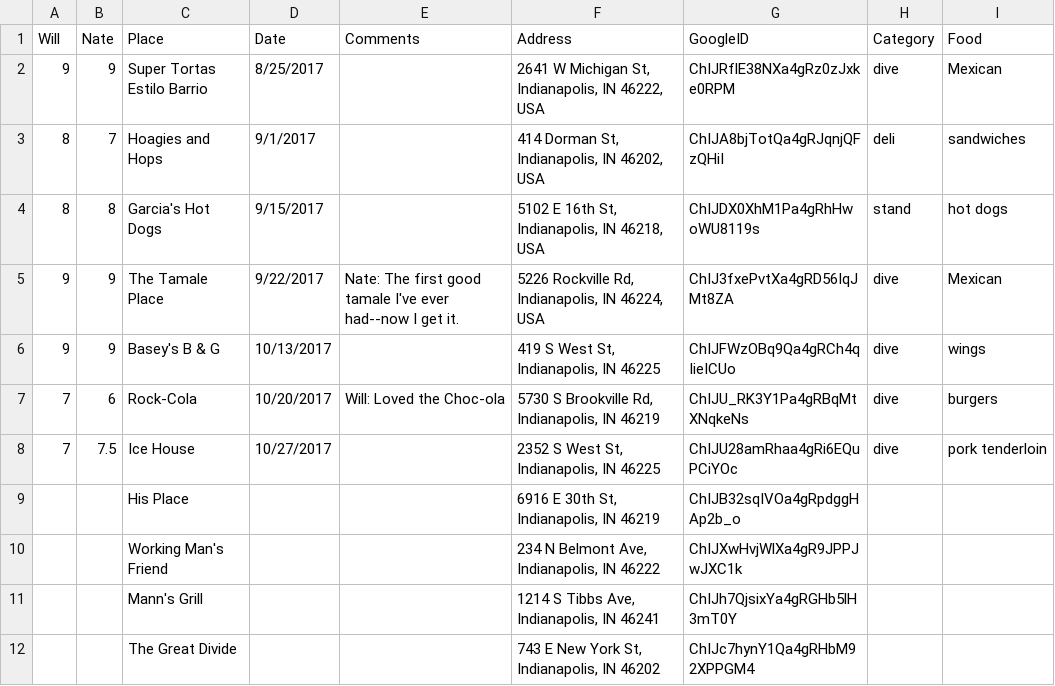
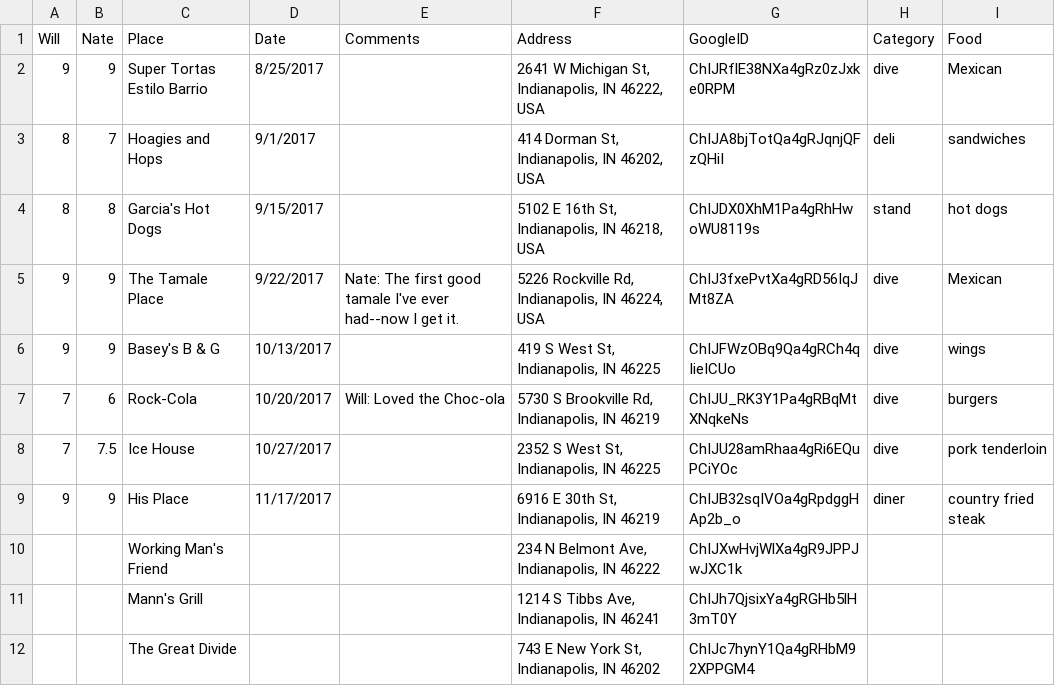
Before and after one commit to NateByers/Triple_D_Fridays, a CSV file: data/Triple_D_Fridays.csv, drawn as a sheet.

Commit message:
Update Triple_D_Fridays.csv

```diff
--- a/data/Triple_D_Fridays.csv
+++ b/data/Triple_D_Fridays.csv
@@ -8,3 +8,3 @@ Will,Nate,Place,Date,Comments,Address,GoogleID,Category,Food
 7,7.5,Ice House,10/27/2017,,"2352 S West St, Indianapolis, IN 46225",ChIJU28amRhaa4gRi6EQuPCiYOc,dive,pork tenderloin
-,,His Place,,,"6916 E 30th St, Indianapolis, IN 46219",ChIJB32sqIVOa4gRpdggHAp2b_o,,
+9,9,His Place,11/17/2017,,"6916 E 30th St, Indianapolis, IN 46219",ChIJB32sqIVOa4gRpdggHAp2b_o,diner,country fried steak
 ,,Working Man's Friend,,,"234 N Belmont Ave, Indianapolis, IN 46222",ChIJXwHvjWlXa4gR9JPPJwJXC1k,,
```
